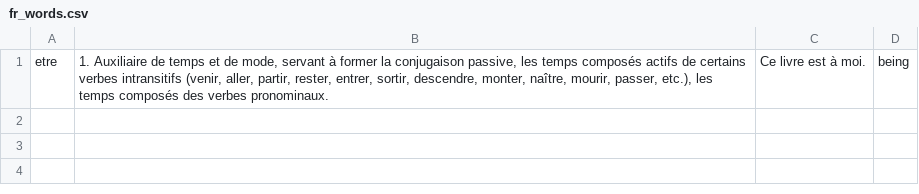
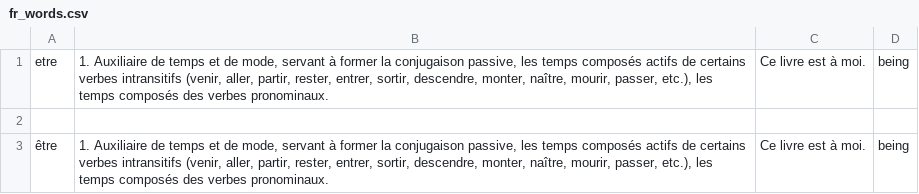
Before and after one commit to Romaoplays/fr_word_adder, a CSV file: fr_words.csv, drawn as a sheet.

Commit message:
Fixed minor bugs related to resposta being overused

```diff
--- a/fr_words.csv
+++ b/fr_words.csv
@@ -1 +1,3 @@
 etre,"1. Auxiliaire de temps et de mode, servant à former la conjugaison passive, les temps composés actifs de certains verbes intransitifs (venir, aller, partir, rester, entrer, sortir, descendre, monter, naître, mourir, passer, etc.), les temps composés des verbes pronominaux.",Ce livre est à moi.,being
+
+être,"1. Auxiliaire de temps et de mode, servant à former la conjugaison passive, les temps composés actifs de certains verbes intransitifs (venir, aller, partir, rester, entrer, sortir, descendre, monter, naître, mourir, passer, etc.), les temps composés des verbes pronominaux.",Ce livre est à moi.,being
```
Also changed, not shown: 2 other files.
